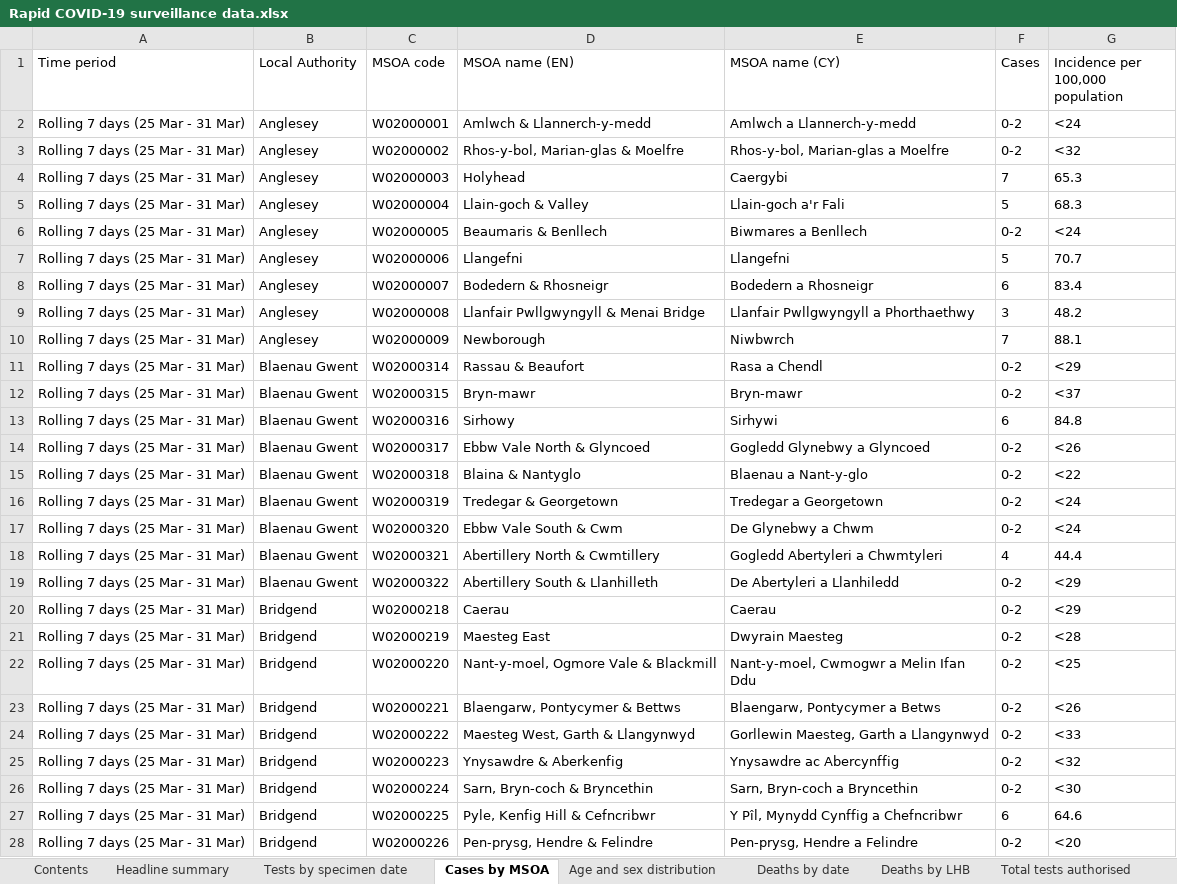
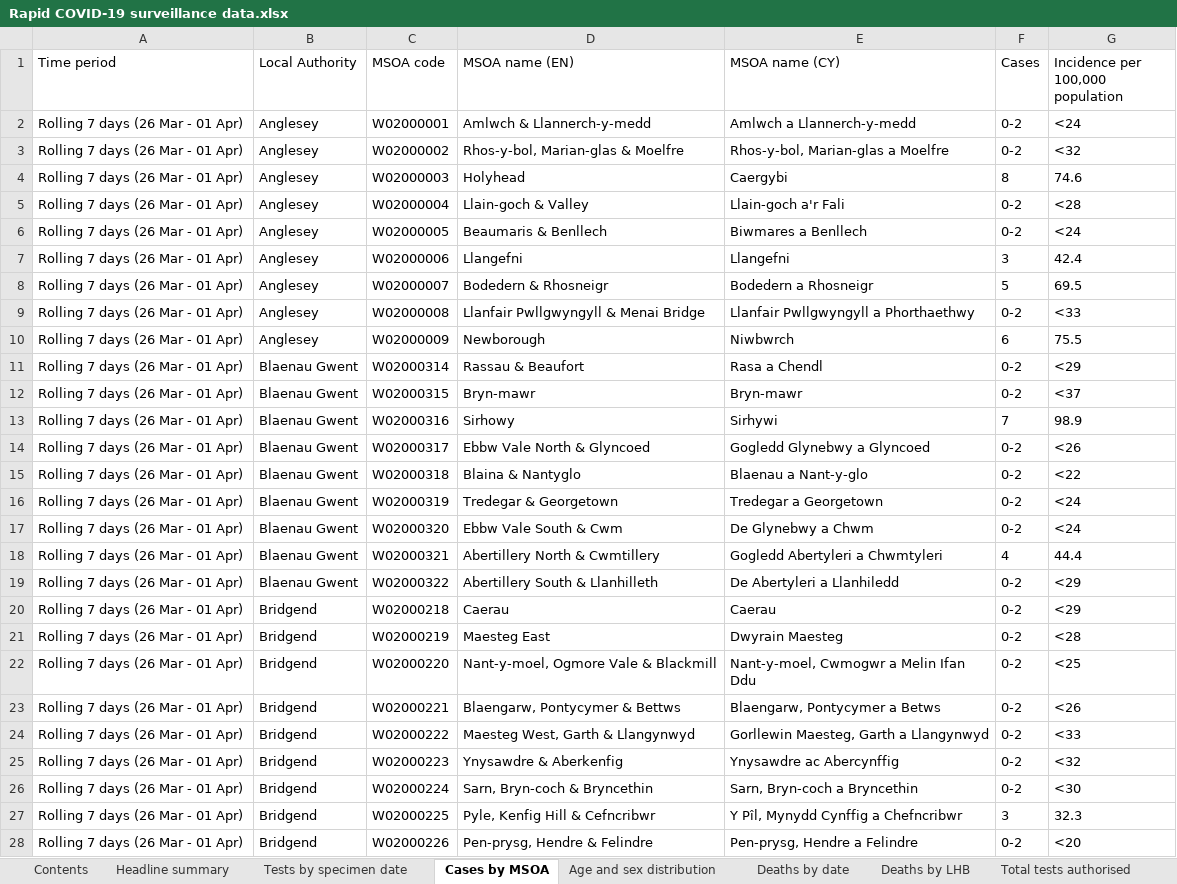
Before and after one commit to beta-decay/beta-decay.github.io, an Excel workbook: covid_n_wales/Rapid COVID-19 surveillance data.xlsx, sheet Cases by MSOA, drawn as a sheet; only a part is shown; values as stored, in another font and other column widths than the file's, no borders; the diff covers the shown part only; the diff names each change by its address in the sheet, - before the commit and + after, or states it on an @@ line.

Commit message:
automatically added covid graphs

```diff
--- a/covid_n_wales/Rapid COVID-19 surveillance data.xlsx (sheet Cases by MSOA)
+++ b/covid_n_wales/Rapid COVID-19 surveillance data.xlsx (sheet Cases by MSOA)
-A2:A28 (Time period): Rolling 7 days (25 Mar - 31 Mar)
+A2:A28 (Time period): Rolling 7 days (26 Mar - 01 Apr)
-F4 (Cases): 7
+F4 (Cases): 8
-G4 (Incidence per 100,000 population): 65.3
+G4 (Incidence per 100,000 population): 74.6
-F5 (Cases): 5
+F5 (Cases): 0-2
-G5 (Incidence per 100,000 population): 68.3
+G5 (Incidence per 100,000 population): <28
-F7 (Cases): 5
+F7 (Cases): 3
-G7 (Incidence per 100,000 population): 70.7
+G7 (Incidence per 100,000 population): 42.4
-F8 (Cases): 6
+F8 (Cases): 5
-G8 (Incidence per 100,000 population): 83.4
+G8 (Incidence per 100,000 population): 69.5
-F9 (Cases): 3
+F9 (Cases): 0-2
-G9 (Incidence per 100,000 population): 48.2
+G9 (Incidence per 100,000 population): <33
-F10 (Cases): 7
+F10 (Cases): 6
-G10 (Incidence per 100,000 population): 88.1
+G10 (Incidence per 100,000 population): 75.5
-F13 (Cases): 6
+F13 (Cases): 7
-G13 (Incidence per 100,000 population): 84.8
+G13 (Incidence per 100,000 population): 98.9
-F27 (Cases): 6
+F27 (Cases): 3
-G27 (Incidence per 100,000 population): 64.6
+G27 (Incidence per 100,000 population): 32.3
```
Also changed, not shown: 1421 edited cells elsewhere in this sheet, sheet Tests by specimen date, sheet Age and sex distribution, sheet Total tests authorised, sheet Headline summary, sheet Deaths by date, sheet Deaths by LHB, 1 more sheet, charts or pictures, 10 other files.
